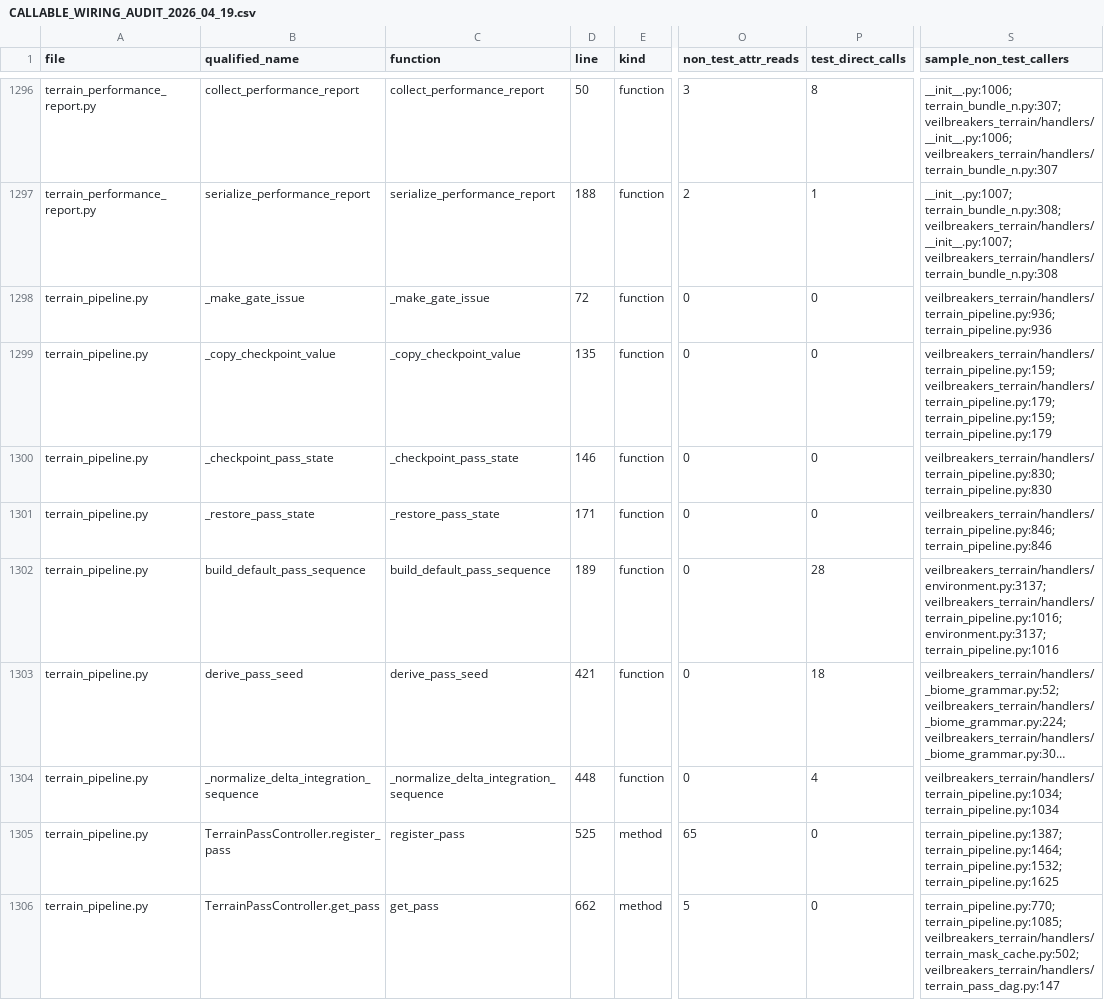
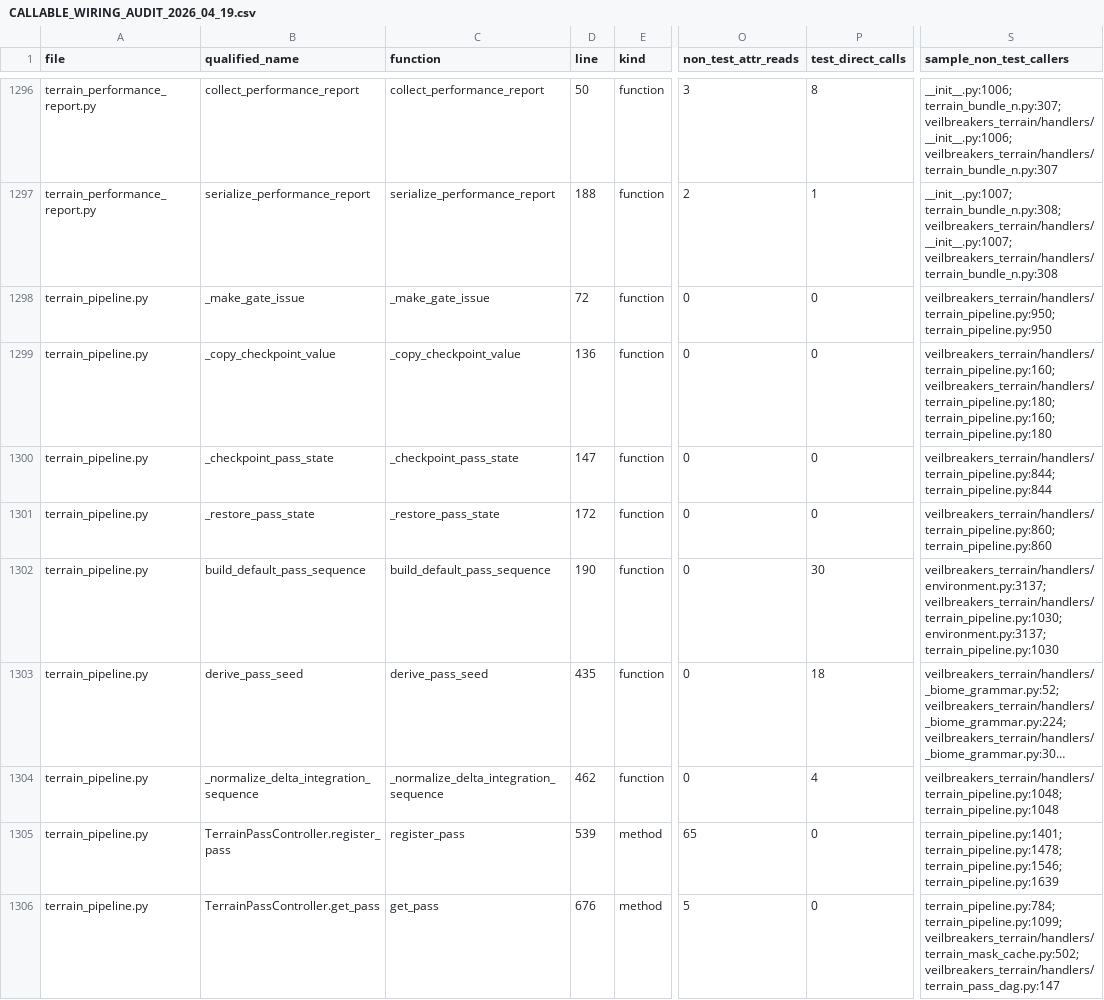
Before and after one commit to Sharks820/veilbreakers-terrain, a CSV file: output/spreadsheet/CALLABLE_WIRING_AUDIT_2026_04_19.csv, drawn as a sheet; only a part is shown, gaps mark what is left out; long unchanged cells end in …; the diff covers the shown part only; the diff names each change by its address in the sheet, - before the commit and + after, or states it on an @@ line.

Commit message:
fix(phase-c-pr-f2): structural_masks_post_deltas — restore post-integration slope/curvature (#61)
VALUE: cross-audit P0 — materials_v2, scatter_intelligent, label_stamping,
and topographic_indices were reading slope/curvature/ridge/basin derived
from PRE-integrate_deltas height. The audit-reported pass-order rot:
  integrate_deltas at idx 23 → road, materials_v2, scatter at 24/25/27.
Materials placement, scatter density, label stamping, and topographic
indices were silently reading stale data on every default pipeline run.

This PR adds a structural_masks recompute pass that runs immediately
after integrate_deltas. Mirrors the existing structural_masks_post_erosion
and structural_masks_post_talus pattern (same func _tw.pass_structural_masks,
same produces+overrides signature, name disambiguates the schedule slot).

Always scheduled when has_scene_read=True (the canonical AAA path) — not
gated on include_talus, so the recompute happens even when talus is OFF.
When talus is enabled, both run: post_deltas first (talus reads correct
slope), then post_talus (consumers read post-talus slope).

Also added structural_masks_post_deltas to _LABEL_STAMPING_DEFERRABLE_PASSES
so label_stamping always lands AFTER it.

Tests (5/5 passing, 164/164 wider pipeline+structural sweep):
- test_structural_masks_post_deltas_pass_definition_registered
- test_structural_masks_post_deltas_in_default_sequence_when_scene_read
- test_structural_masks_post_deltas_runs_before_materials_and_scatter
- test_structural_masks_post_deltas_recomputes_slope_after_height_mutation
  (behavioral: applies a 30m height bump, asserts slope field changes
  in the perturbed region)
- test_structural_masks_post_deltas_in_label_stamping_deferrable_set

Pre-push gates green:
- pyright_strict_baseline: 973/977 (0 regressions)
- callable_census --strict-zero: 1922/1922 (no new callables — pass_structural_masks is shared)
- scan_callable_wiring --strict-no-risk: 0 risks
- terrain_best_practice_guardrail: 0 P0, 0 blocks
- build_verification_matrix: 0 blocker, 0 high

Co-authored-by: Conner <conner@veilbreakers.dev>

```diff
--- a/output/spreadsheet/CALLABLE_WIRING_AUDIT_2026_04_19.csv
+++ b/output/spreadsheet/CALLABLE_WIRING_AUDIT_2026_04_19.csv
-S1298 (sample_non_test_callers): veilbreakers_terrain/handlers/terrain_pipeline.py:936; terrain_pipeline.py:936
+S1298 (sample_non_test_callers): veilbreakers_terrain/handlers/terrain_pipeline.py:950; terrain_pipeline.py:950
-D1299 (line): 135
+D1299 (line): 136
-S1299 (sample_non_test_callers): veilbreakers_terrain/handlers/terrain_pipeline.py:159; veilbreakers_terrain/handlers/terrain_pipeline.py:179; terrain_pipeline.py:159; terrain_pipeline.py:179
+S1299 (sample_non_test_callers): veilbreakers_terrain/handlers/terrain_pipeline.py:160; veilbreakers_terrain/handlers/terrain_pipeline.py:180; terrain_pipeline.py:160; terrain_pipeline.py:180
-D1300 (line): 146
+D1300 (line): 147
-S1300 (sample_non_test_callers): veilbreakers_terrain/handlers/terrain_pipeline.py:830; terrain_pipeline.py:830
+S1300 (sample_non_test_callers): veilbreakers_terrain/handlers/terrain_pipeline.py:844; terrain_pipeline.py:844
-D1301 (line): 171
+D1301 (line): 172
-S1301 (sample_non_test_callers): veilbreakers_terrain/handlers/terrain_pipeline.py:846; terrain_pipeline.py:846
+S1301 (sample_non_test_callers): veilbreakers_terrain/handlers/terrain_pipeline.py:860; terrain_pipeline.py:860
-D1302 (line): 189
+D1302 (line): 190
-P1302 (test_direct_calls): 28
+P1302 (test_direct_calls): 30
-S1302 (sample_non_test_callers): veilbreakers_terrain/handlers/environment.py:3137; veilbreakers_terrain/handlers/terrain_pipeline.py:1016; environment.py:3137; terrain_pipeline.py:1016
+S1302 (sample_non_test_callers): veilbreakers_terrain/handlers/environment.py:3137; veilbreakers_terrain/handlers/terrain_pipeline.py:1030; environment.py:3137; terrain_pipeline.py:1030
-D1303 (line): 421
+D1303 (line): 435
-D1304 (line): 448
+D1304 (line): 462
-S1304 (sample_non_test_callers): veilbreakers_terrain/handlers/terrain_pipeline.py:1034; terrain_pipeline.py:1034
+S1304 (sample_non_test_callers): veilbreakers_terrain/handlers/terrain_pipeline.py:1048; terrain_pipeline.py:1048
-D1305 (line): 525
+D1305 (line): 539
-S1305 (sample_non_test_callers): terrain_pipeline.py:1387; terrain_pipeline.py:1464; terrain_pipeline.py:1532; terrain_pipeline.py:1625
+S1305 (sample_non_test_callers): terrain_pipeline.py:1401; terrain_pipeline.py:1478; terrain_pipeline.py:1546; terrain_pipeline.py:1639
-D1306 (line): 662
+D1306 (line): 676
-S1306 (sample_non_test_callers): terrain_pipeline.py:770; terrain_pipeline.py:1085; veilbreakers_terrain/handlers/terrain_mask_cache.py:502; veilbreakers_terrain/handlers/terrain_pass_dag.py:147
+S1306 (sample_non_test_callers): terrain_pipeline.py:784; terrain_pipeline.py:1099; veilbreakers_terrain/handlers/terrain_mask_cache.py:502; veilbreakers_terrain/handlers/terrain_pass_dag.py:147
```
Also changed, not shown: 73 edited cells elsewhere in this file, output/verification/CALLABLE_VERIFICATION_MATRIX.csv, 3 other files.
